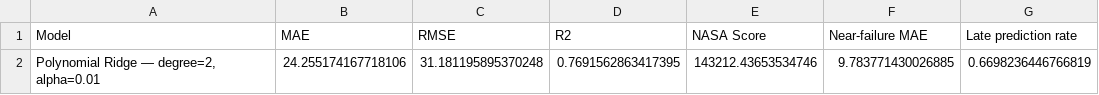
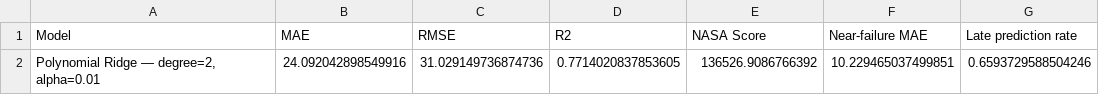
Before and after one commit to PartowRoshani/jet-engine-hospital-cmapss, a CSV file: reports/tables/fd001_internal_test_regression_results.csv, drawn as a sheet; removed rows and columns are numbered as before the commit, all else as after; the diff names each change by its address in the sheet, - before the commit and + after, or states it on an @@ line.

```diff
--- a/reports/tables/fd001_internal_test_regression_results.csv
+++ b/reports/tables/fd001_internal_test_regression_results.csv
-row 2: Polynomial Ridge — degree=2, alpha=0.01 | 24.255174167718106 | 31.181195895370248 | 0.7691562863417395 | 143212.43653534746 | 9.783771430026885 | 0.6698236446766819
+row 2: Polynomial Ridge — degree=2, alpha=0.01 | 24.092042898549916 | 31.029149736874736 | 0.7714020837853605 | 136526.9086766392 | 10.229465037499851 | 0.6593729588504246
```
Also changed, not shown: reports/tables/fd001_conformal_95_internal_test.csv, reports/tables/fd001_conformal_confidence_intervals.csv, 21 other files.
